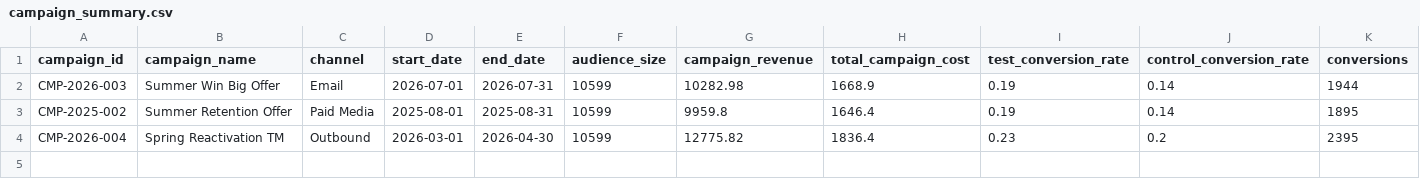
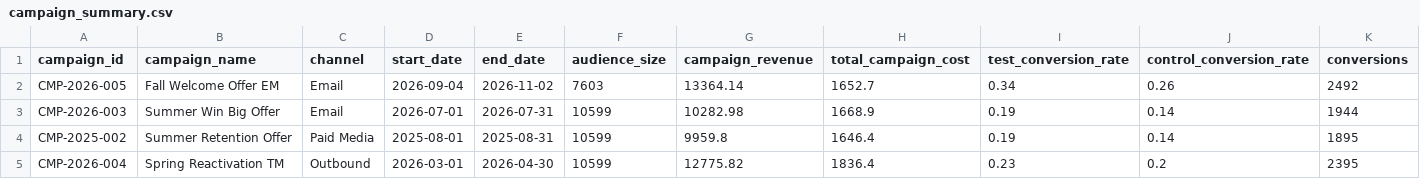
Before and after one commit to drekicks/marketing_analytics, a CSV file: data/demo/campaign_summary.csv, drawn as a sheet; only a part is shown; rows hold the shown columns only; the diff names each change by its address in the sheet, - before the commit and + after, or states it on an @@ line.

```diff
--- a/data/demo/campaign_summary.csv
+++ b/data/demo/campaign_summary.csv
+row 2: CMP-2026-005 | Fall Welcome Offer EM | Email | 2026-09-04 | 2026-11-02 | 7603 | 13364.14 | 1652.7 | 0.34 | 0.26 | 2492
```
Also changed, not shown: data/demo/campaign_goals.csv, data/demo/campaign_segment_summary.csv, 3 other files.
